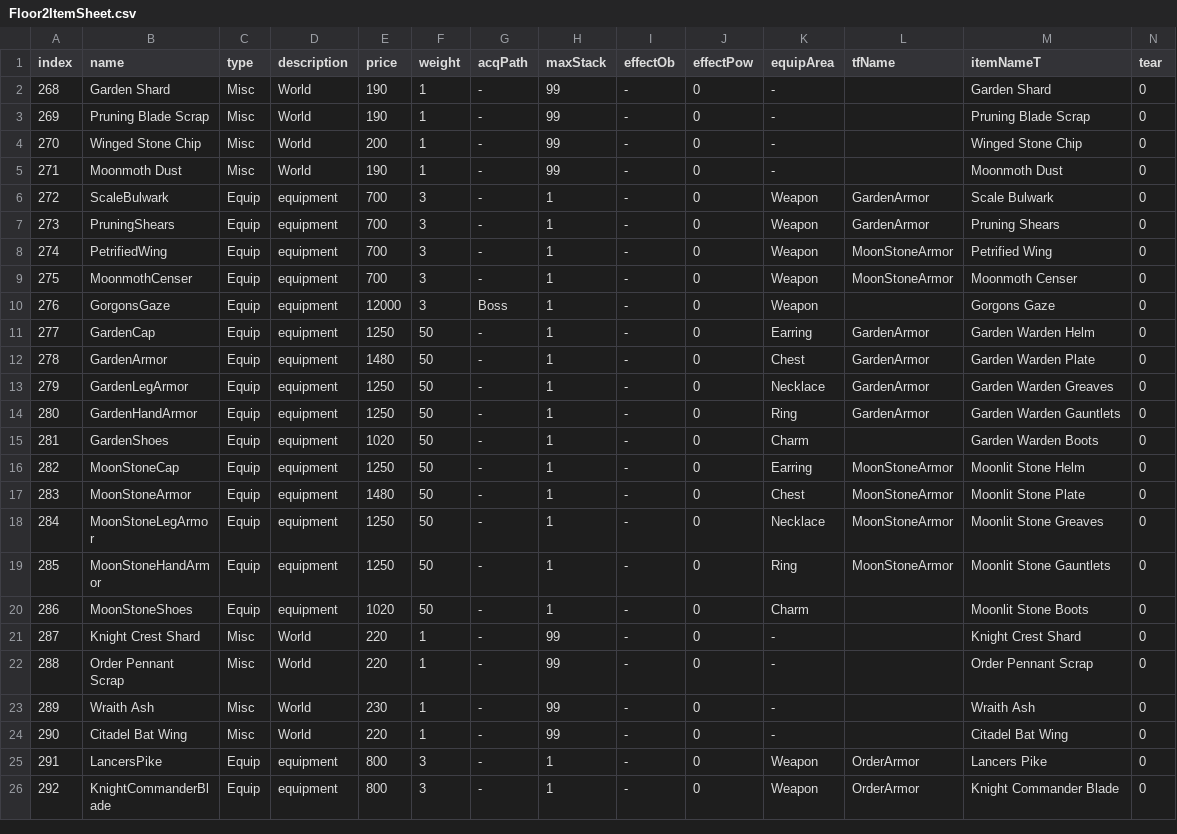
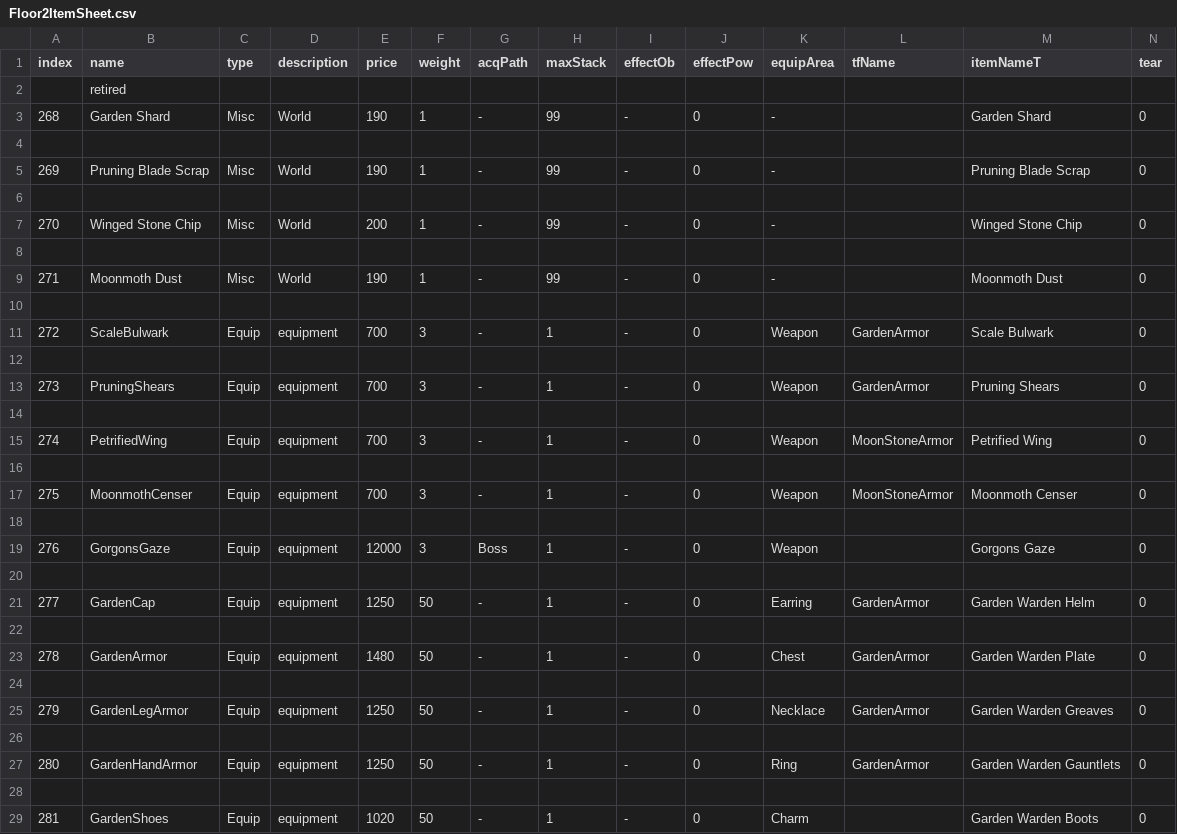
Before and after one commit to coolblue1853/ProjectB, a CSV file: Assets/Resources/Floor2Preview/Floor2ItemSheet.csv, drawn as a sheet; only a part is shown; the shorter side is filled out with more unchanged rows; rows hold the shown columns only; the diff covers the shown part only; the diff names each change by its address in the sheet, - before the commit and + after, or states it on an @@ line.

```diff
--- a/Assets/Resources/Floor2Preview/Floor2ItemSheet.csv
+++ b/Assets/Resources/Floor2Preview/Floor2ItemSheet.csv
+row 2:  | retired
+row 4: (empty)
+row 6: (empty)
+row 8: (empty)
+row 10: (empty)
+row 12: (empty)
+row 14: (empty)
+row 16: (empty)
+row 18: (empty)
+row 20: (empty)
+row 22: (empty)
+row 24: (empty)
+row 26: (empty)
+row 28: (empty)
```
Also changed, not shown: 32 added rows elsewhere in this file, Assets/Resources/ArmorCraftRecipes.csv, Assets/Resources/ItemSheet.csv, 30 other files.
